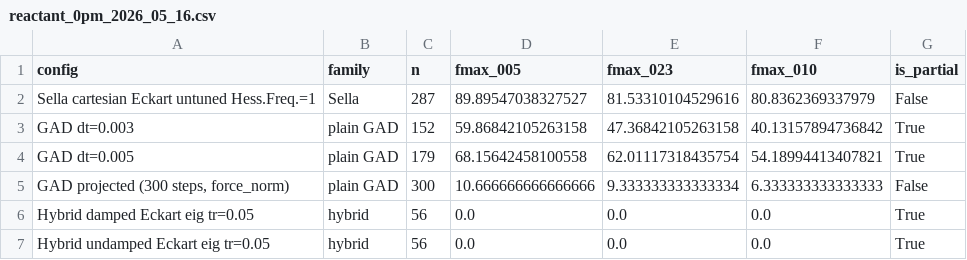
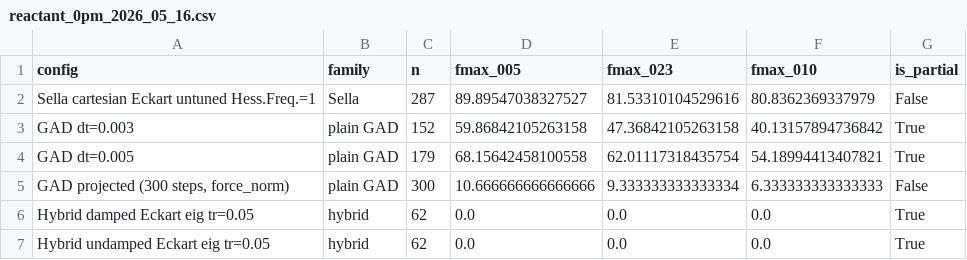
Before and after one commit to memo-ozdincer/GAD_plus, a CSV file: analysis_2026_04_29/reactant_0pm_2026_05_16.csv, drawn as a sheet.

```diff
--- a/analysis_2026_04_29/reactant_0pm_2026_05_16.csv
+++ b/analysis_2026_04_29/reactant_0pm_2026_05_16.csv
@@ -5,3 +5,3 @@ GAD dt=0.005,plain GAD,179,68.15642458100558,62.01117318435754,54.18994413407821
 "GAD projected (300 steps, force_norm)",plain GAD,300,10.666666666666666,9.333333333333334,6.333333333333333,False
-Hybrid damped Eckart eig tr=0.05,hybrid,56,0.0,0.0,0.0,True
-Hybrid undamped Eckart eig tr=0.05,hybrid,56,0.0,0.0,0.0,True
+Hybrid damped Eckart eig tr=0.05,hybrid,62,0.0,0.0,0.0,True
+Hybrid undamped Eckart eig tr=0.05,hybrid,62,0.0,0.0,0.0,True
```
Also changed, not shown: analysis_2026_04_29/longbudget_2026_05_16.csv, analysis_2026_04_29/master_2026_05_16.csv, 27 other files.
